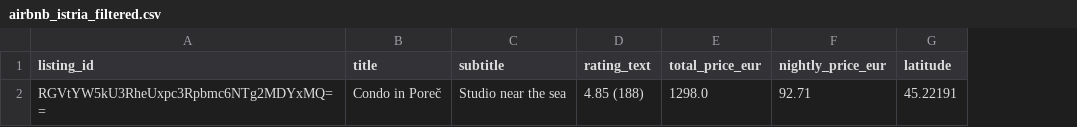
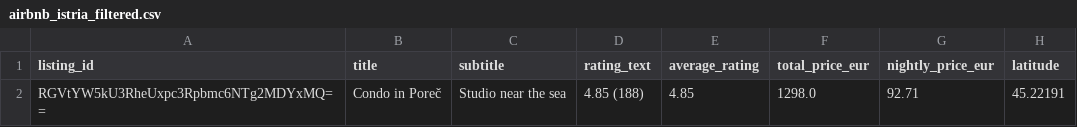
Before and after one commit to FridljDa/airbnbnightjet, a CSV file: data/airbnb_istria_filtered.csv, drawn as a sheet; only a part is shown; the diff names each change by its address in the sheet, - before the commit and + after, or states it on an @@ line.

```diff
--- a/data/airbnb_istria_filtered.csv
+++ b/data/airbnb_istria_filtered.csv
+column E (average_rating), row 2: 4.85
```
Also changed, not shown: 6 other files.
